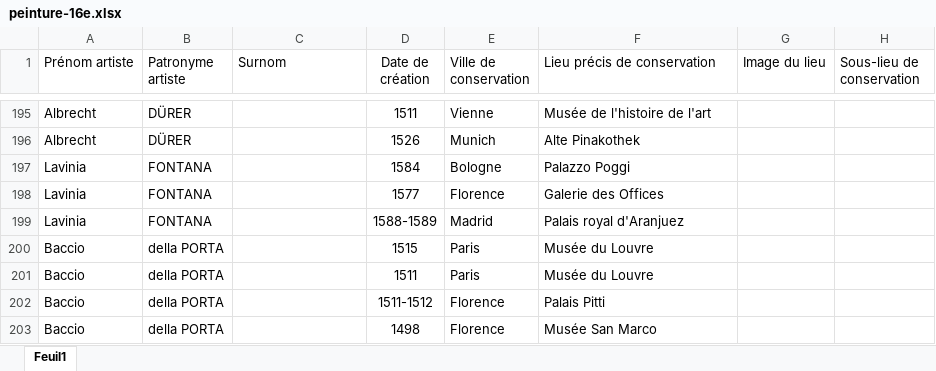
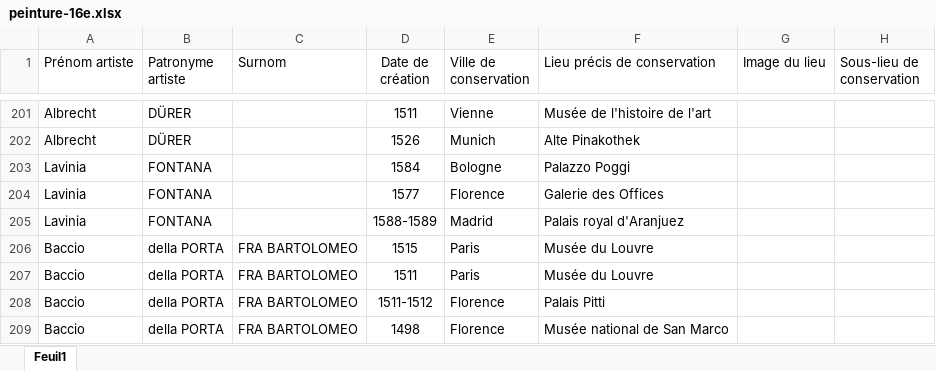
Before and after one commit to stassi-tech/art, an Excel workbook: quizzes/peinture-16e.xlsx, sheet Feuil1, drawn as a sheet; only a part is shown, gaps mark what is left out; values as stored, in another font and other column widths than the file's, no borders; addresses are those after the commit; the diff covers the shown part only; the diff names each change by its address in the sheet, - before the commit and + after, or states it on an @@ line.

```diff
--- a/quizzes/peinture-16e.xlsx (sheet Feuil1)
+++ b/quizzes/peinture-16e.xlsx (sheet Feuil1)
-C206:C209 (Surnom): (empty)
+C206:C209 (Surnom): FRA BARTOLOMEO
-F209 (Lieu précis de conservation): Musée San Marco
+F209 (Lieu précis de conservation): Musée national de San Marco
```
Also changed, not shown: 9 added rows and 42 edited cells elsewhere in this sheet, formulas that keep their value, quizzes/artistes-nationalites-maitre.xlsx, quizzes/peinture-17e.xlsx, 1 other file.
